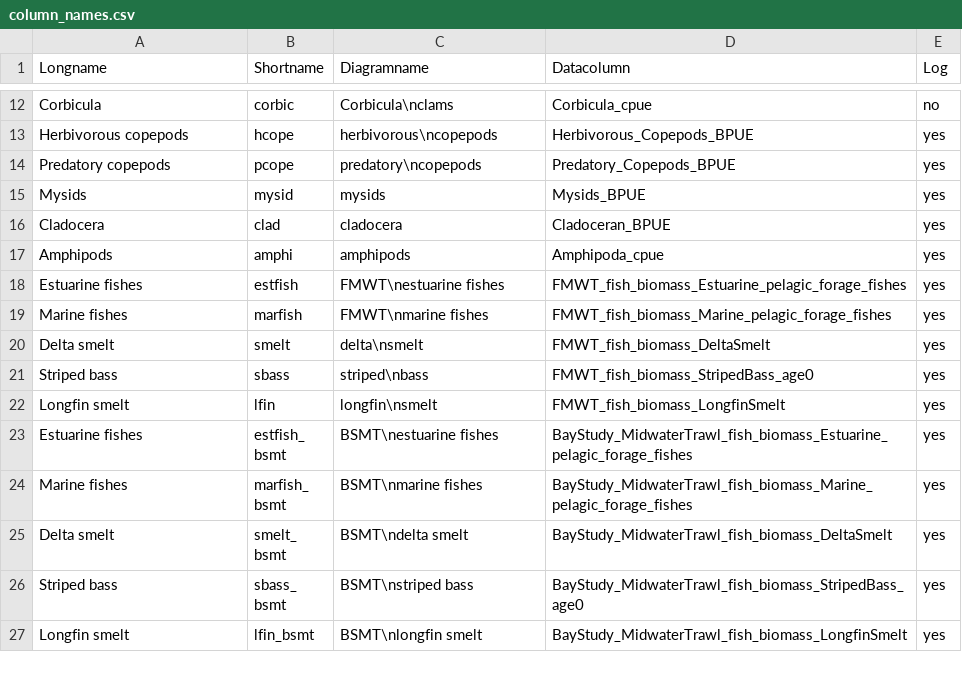
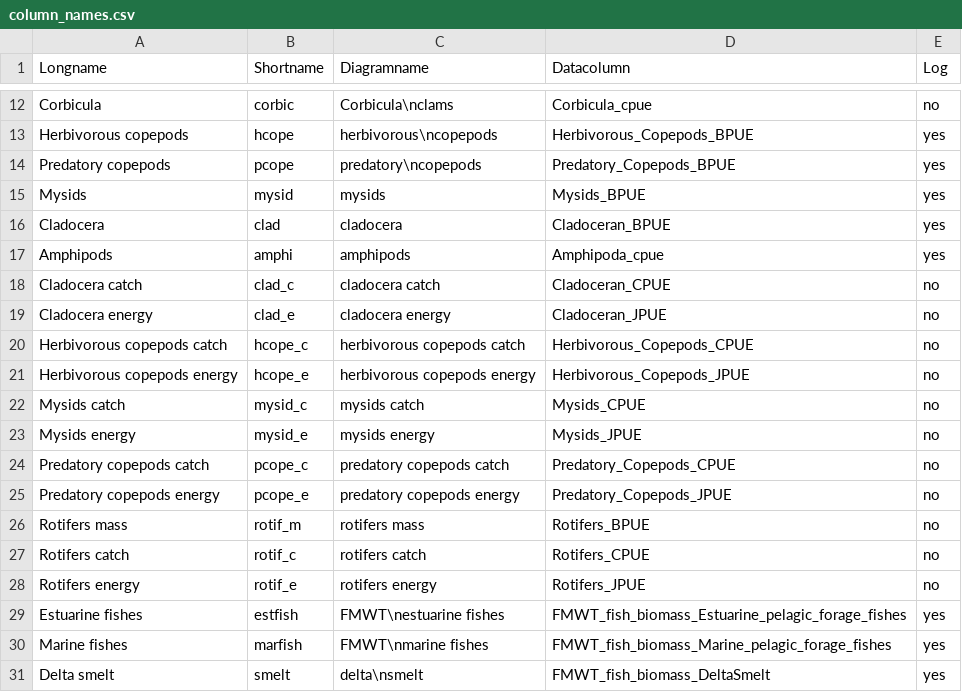
Before and after one commit to Delta-Stewardship-Council/swg-21-foodwebs, a CSV file: analysis/column_names.csv, drawn as a sheet; only a part is shown, gaps mark what is left out; the shorter side is filled out with more unchanged rows.

Commit message:
added in the new zoop variables to the column names CSV files

```diff
--- a/analysis/column_names.csv
+++ b/analysis/column_names.csv
@@ -17,2 +17,13 @@ Cladocera,clad,cladocera,Cladoceran_BPUE,yes
 Amphipods,amphi,amphipods,Amphipoda_cpue,yes
+Cladocera catch,clad_c,cladocera catch,Cladoceran_CPUE,no
+Cladocera energy,clad_e,cladocera energy,Cladoceran_JPUE,no
+Herbivorous copepods catch,hcope_c,herbivorous copepods catch,Herbivorous_Copepods_CPUE,no
+Herbivorous copepods energy,hcope_e,herbivorous copepods energy,Herbivorous_Copepods_JPUE,no
+Mysids catch,mysid_c,mysids catch,Mysids_CPUE,no
+Mysids energy,mysid_e,mysids energy,Mysids_JPUE,no
+Predatory copepods catch,pcope_c,predatory copepods catch,Predatory_Copepods_CPUE,no
+Predatory copepods energy,pcope_e,predatory copepods energy,Predatory_Copepods_JPUE,no
+Rotifers mass,rotif_m,rotifers mass,Rotifers_BPUE,no
+Rotifers catch,rotif_c,rotifers catch,Rotifers_CPUE,no
+Rotifers energy,rotif_e,rotifers energy,Rotifers_JPUE,no
 Estuarine fishes,estfish,FMWT\nestuarine fishes,FMWT_fish_biomass_Estuarine_pelagic_forage_fishes,yes
```
Also changed, not shown: analysis/column_names_region.csv, analysis/column_names_region_monthly.csv.
